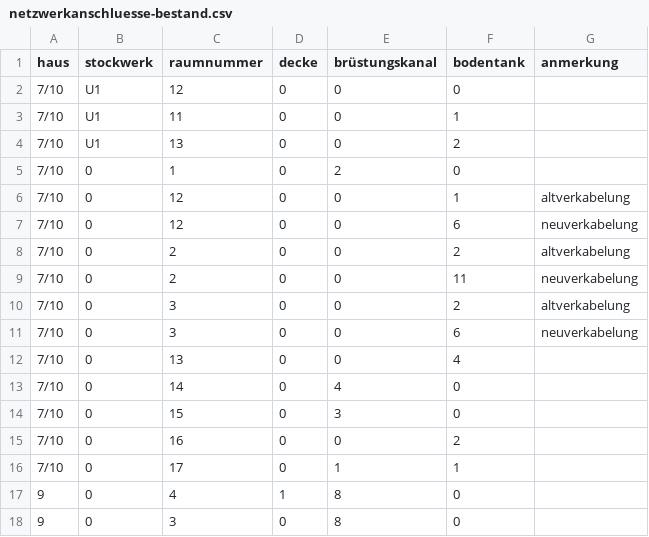
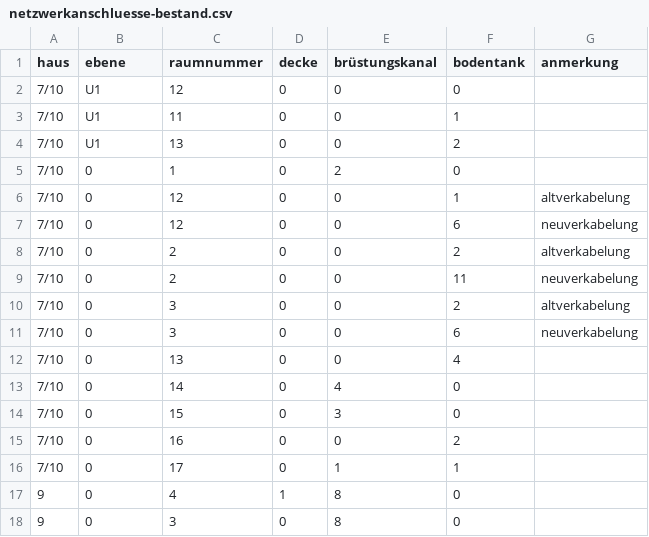
Before and after one commit to temporaerhaus/weinhofhaus, a CSV file: netzwerkanschluesse-bestand.csv, drawn as a sheet.

```diff
--- a/netzwerkanschluesse-bestand.csv
+++ b/netzwerkanschluesse-bestand.csv
@@ -1,2 +1,2 @@
-haus,stockwerk,raumnummer,decke,brüstungskanal,bodentank,anmerkung
+haus,ebene,raumnummer,decke,brüstungskanal,bodentank,anmerkung
 7/10,U1,12,0,0,0,
```
Also changed, not shown: raumbezeichnungen.csv, 6 other files.
